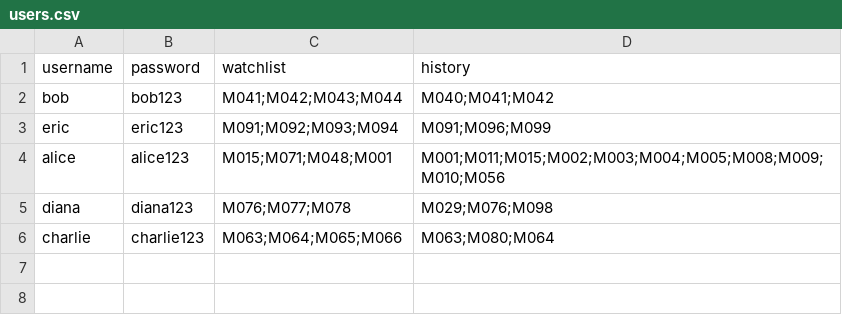
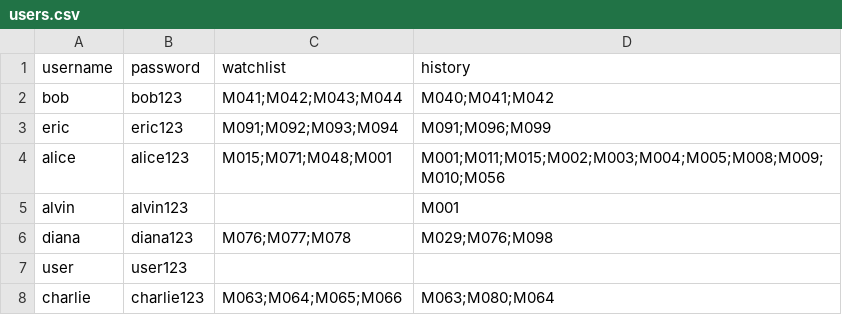
Before and after one commit to AlvinMun/CPT111-CW3-MovieApp, a CSV file: data/users.csv, drawn as a sheet; the diff names each change by its address in the sheet, - before the commit and + after, or states it on an @@ line.

```diff
--- a/data/users.csv
+++ b/data/users.csv
+row 5: alvin | alvin123 |  | M001
+row 7: user | user123
```
Also changed, not shown: 4 other files.
